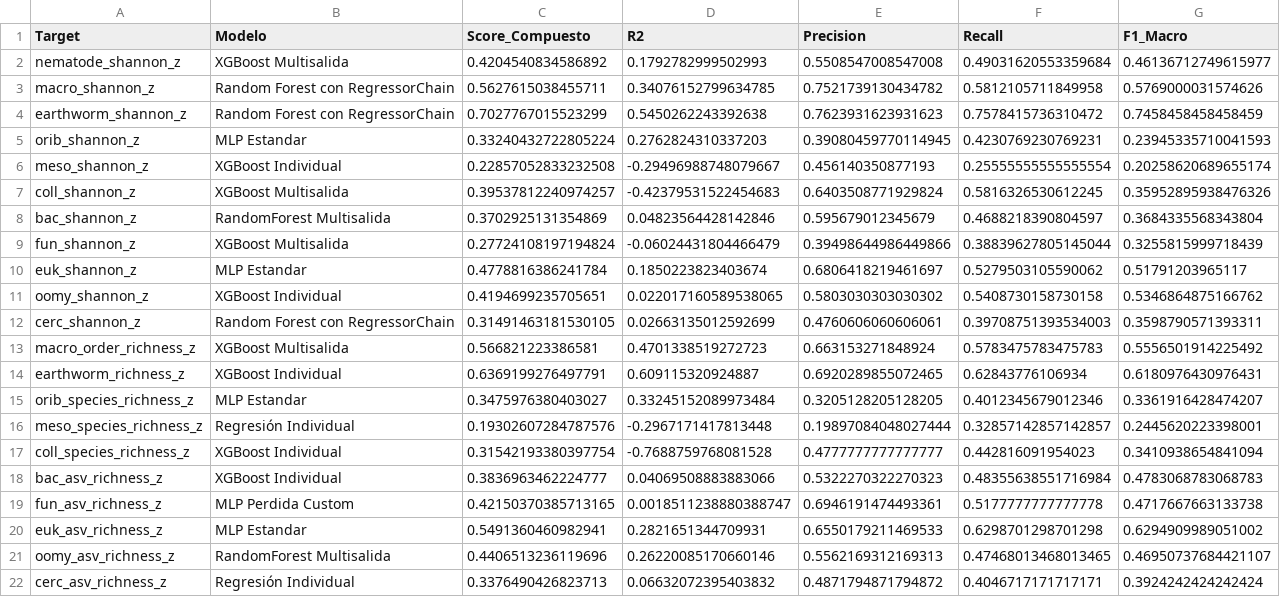
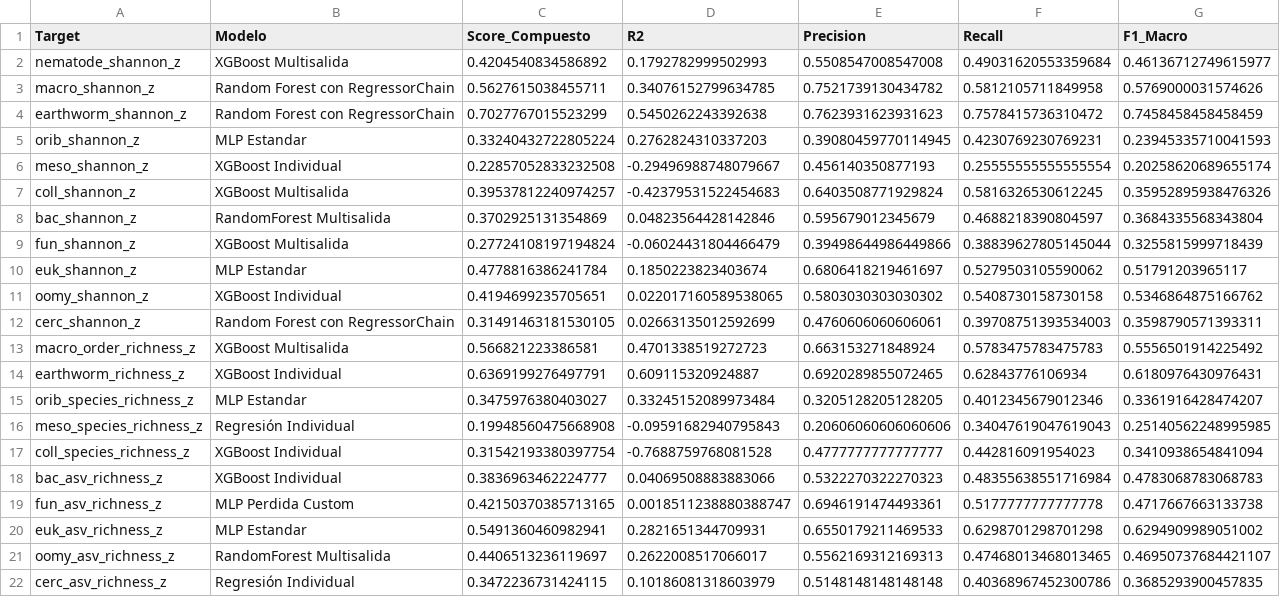
Before and after one commit to Akanenosketch/TFG-SOB4ES, a CSV file: output/regresion/top1_modelo_por_target.csv, drawn as a sheet.

```diff
--- a/output/regresion/top1_modelo_por_target.csv
+++ b/output/regresion/top1_modelo_por_target.csv
@@ -15,3 +15,3 @@ earthworm_richness_z,XGBoost Individual,0.6369199276497791,0.609115320924887,0.6
 orib_species_richness_z,MLP Estandar,0.3475976380403027,0.33245152089973484,0.3205128205128205,0.4012345679012346,0.3361916428474207
-meso_species_richness_z,Regresión Individual,0.19302607284787576,-0.2967171417813448,0.19897084048027444,0.32857142857142857,0.2445620223398001
+meso_species_richness_z,Regresión Individual,0.19948560475668908,-0.09591682940795843,0.20606060606060606,0.34047619047619043,0.25140562248995985
 coll_species_richness_z,XGBoost Individual,0.31542193380397754,-0.7688759768081528,0.4777777777777777,0.442816091954023,0.3410938654841094
@@ -20,3 +20,3 @@ fun_asv_richness_z,MLP Perdida Custom,0.42150370385713165,0.0018511238880388747,
 euk_asv_richness_z,MLP Estandar,0.5491360460982941,0.2821651344709931,0.6550179211469533,0.6298701298701298,0.6294909989051002
-oomy_asv_richness_z,RandomForest Multisalida,0.4406513236119696,0.26220085170660146,0.5562169312169313,0.47468013468013465,0.46950737684421107
-cerc_asv_richness_z,Regresión Individual,0.3376490426823713,0.06632072395403832,0.4871794871794872,0.4046717171717171,0.3924242424242424
+oomy_asv_richness_z,RandomForest Multisalida,0.4406513236119697,0.2622008517066017,0.5562169312169313,0.47468013468013465,0.46950737684421107
+cerc_asv_richness_z,Regresión Individual,0.3472236731424115,0.10186081318603979,0.5148148148148148,0.40368967452300786,0.3685293900457835
```
Also changed, not shown: output/regresion/comparacion_modelos.csv, output/regresion/r2_por_target.csv, 49 other files.
